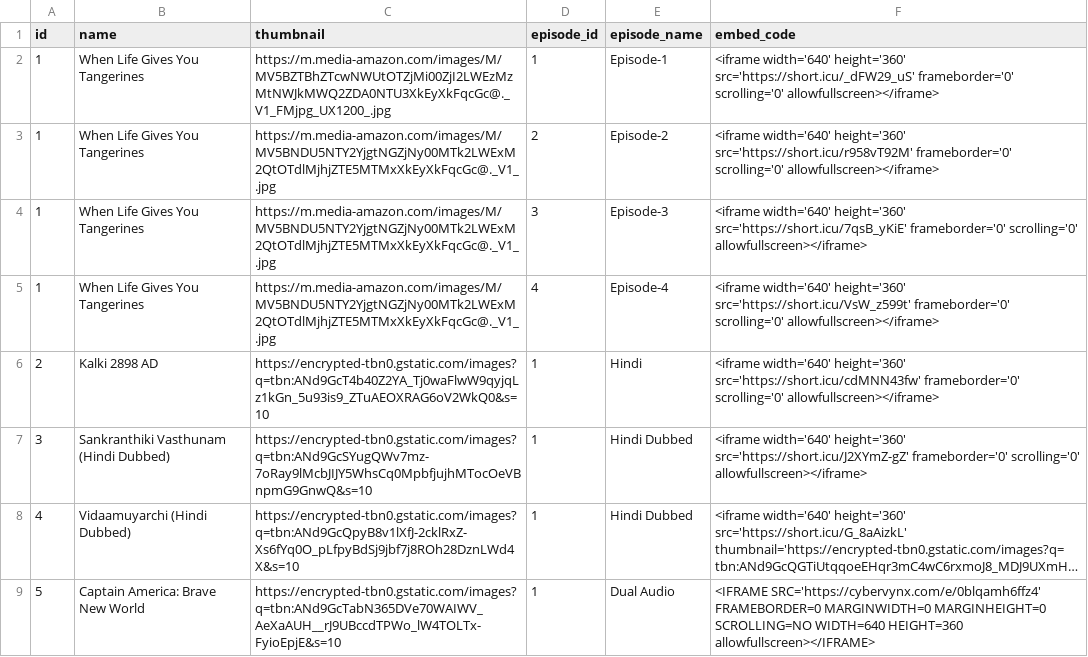
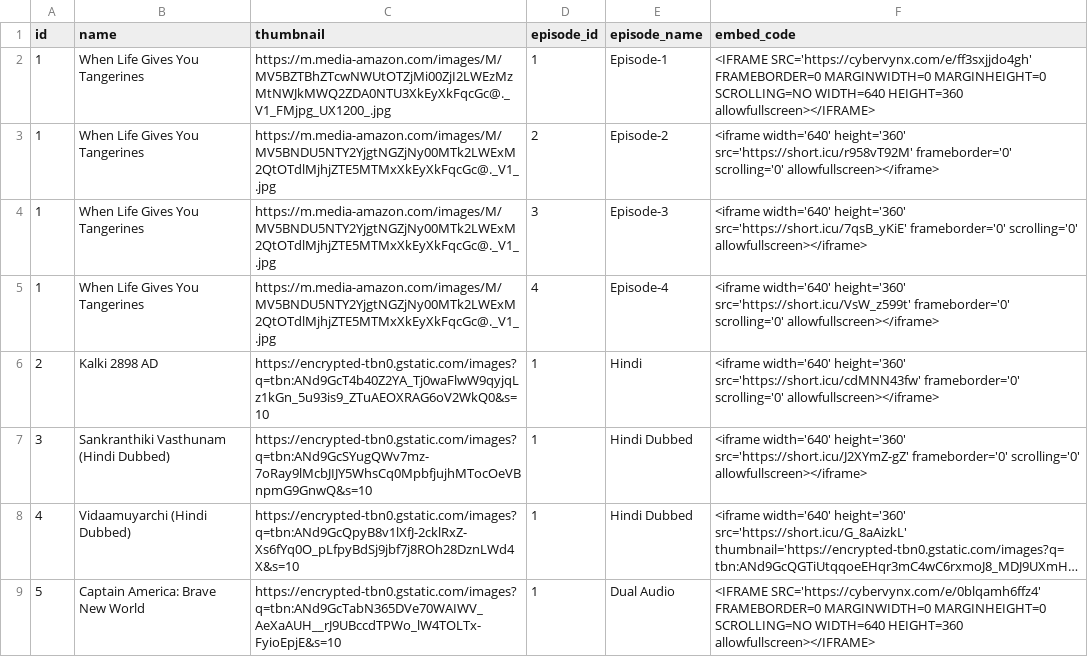
Before and after one commit to Sarker5523/My-Playlists, a CSV file: tv_series.csv, drawn as a sheet; long unchanged cells end in ….

Commit message:
Update tv_series.csv

```diff
--- a/tv_series.csv
+++ b/tv_series.csv
@@ -1,3 +1,3 @@
 id,name,thumbnail,episode_id,episode_name,embed_code
-1,When Life Gives You Tangerines,https://m.media-amazon.com/images/M/MV5BZTBhZTcwNWUtOTZjMi00ZjI2LWEzMzMtNWJkMWQ2ZDA0NTU3XkEyXkFqcGc@._V1_FMjpg_UX1200_.jpg,1,Episode-1,"<iframe width='640' height='360' src='https://short.icu/_dFW29_uS' frameborder='0' scrolling='0' allowfullscreen></iframe>"
+1,When Life Gives You Tangerines,https://m.media-amazon.com/images/M/MV5BZTBhZTcwNWUtOTZjMi00ZjI2LWEzMzMtNWJkMWQ2ZDA0NTU3XkEyXkFqcGc@._V1_FMjpg_UX1200_.jpg,1,Episode-1,"<IFRAME SRC='https://cybervynx.com/e/ff3sxjjdo4gh' FRAMEBORDER=0 MARGINWIDTH=0 MARGINHEIGHT=0 SCROLLING=NO WIDTH=640 HEIGHT=360 allowfullscreen></IFRAME>"
 1,When Life Gives You Tangerines,https://m.media-amazon.com/images/M/MV5BNDU5NTY2YjgtNGZjNy00MTk2LWExM2QtOTdlMjhjZTE5MTMxXkEyXkFqcGc@._V1_.jpg,2,Episode-2,"<iframe width='640' height='360' src='https://short.icu/r958vT92M' frameborder='0' scrolling='0' allowfullscreen></iframe>"
```
